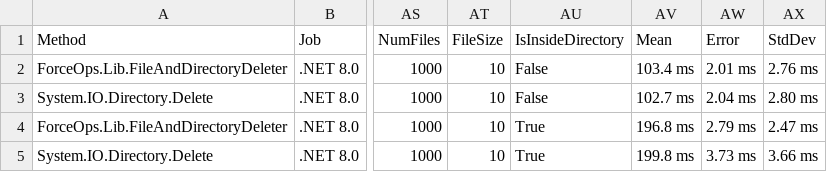
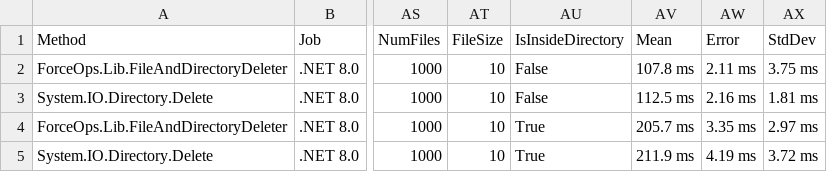
Before and after one commit to domsleee/ForceOps, a CSV file: BenchmarkDotNetResults/ForceOps.Benchmarks.FileAndDirectoryDeleterBenchmark-report.csv, drawn as a sheet; only a part is shown, gaps mark what is left out; the diff names each change by its address in the sheet, - before the commit and + after, or states it on an @@ line.

```diff
--- a/BenchmarkDotNetResults/ForceOps.Benchmarks.FileAndDirectoryDeleterBenchmark-report.csv
+++ b/BenchmarkDotNetResults/ForceOps.Benchmarks.FileAndDirectoryDeleterBenchmark-report.csv
-AV2 (Mean): 103.4 ms
+AV2 (Mean): 107.8 ms
-AW2 (Error): 2.01 ms
+AW2 (Error): 2.11 ms
-AX2 (StdDev): 2.76 ms
+AX2 (StdDev): 3.75 ms
-AV3 (Mean): 102.7 ms
+AV3 (Mean): 112.5 ms
-AW3 (Error): 2.04 ms
+AW3 (Error): 2.16 ms
-AX3 (StdDev): 2.80 ms
+AX3 (StdDev): 1.81 ms
-AV4 (Mean): 196.8 ms
+AV4 (Mean): 205.7 ms
-AW4 (Error): 2.79 ms
+AW4 (Error): 3.35 ms
-AX4 (StdDev): 2.47 ms
+AX4 (StdDev): 2.97 ms
-AV5 (Mean): 199.8 ms
+AV5 (Mean): 211.9 ms
-AW5 (Error): 3.73 ms
+AW5 (Error): 4.19 ms
-AX5 (StdDev): 3.66 ms
+AX5 (StdDev): 3.72 ms
```
Also changed, not shown: 3 other files.
